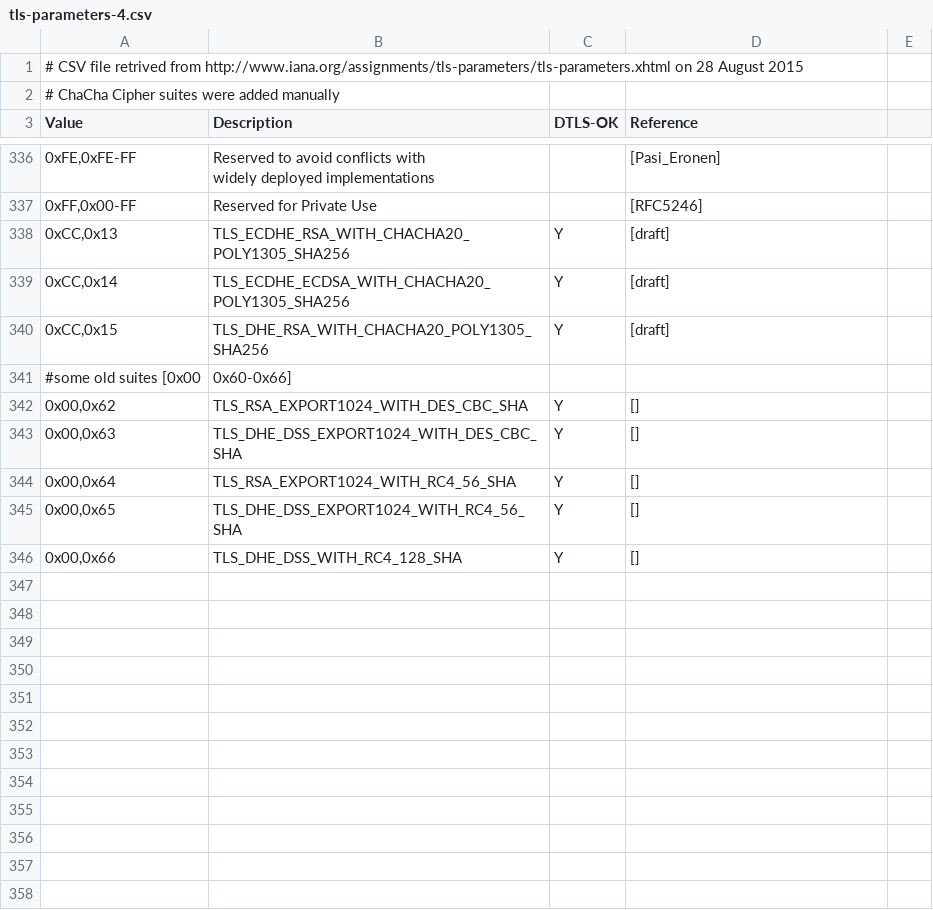
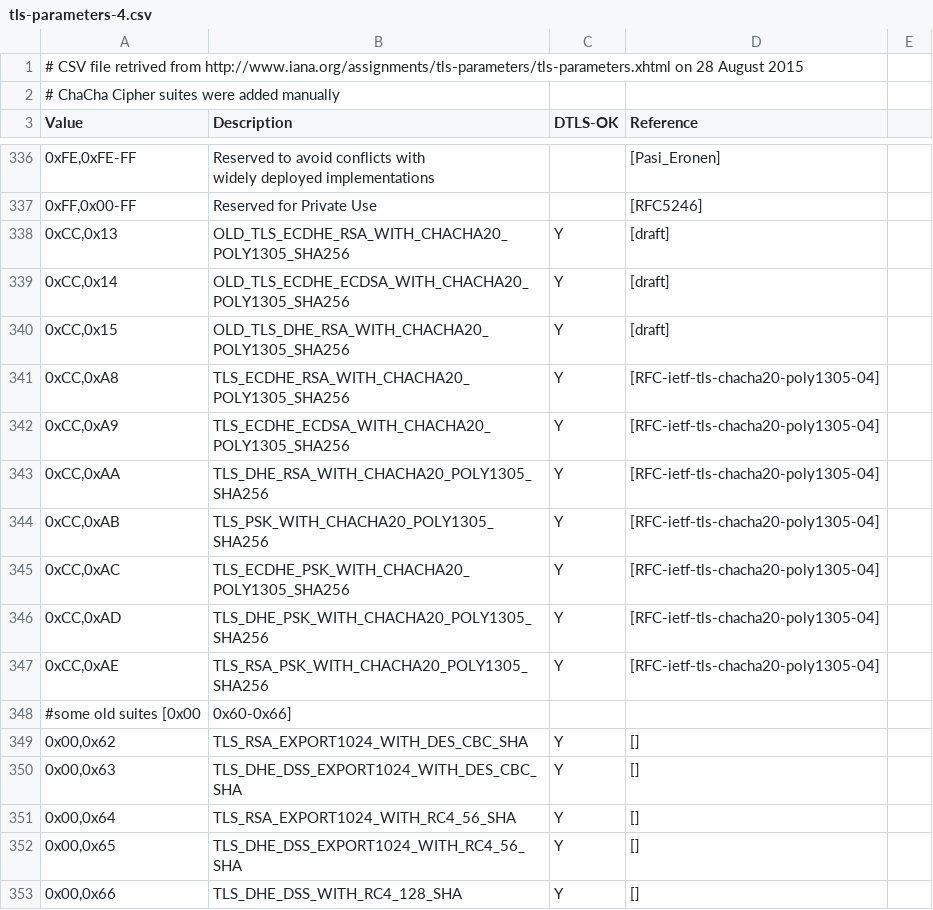
Before and after one commit to marcobellaccini/tlsprobe, a CSV file: tls-parameters-4.csv, drawn as a sheet; only a part is shown, gaps mark what is left out.

Commit message:
Improved ChaCha20-Poly1305 Support

```diff
--- a/tls-parameters-4.csv
+++ b/tls-parameters-4.csv
@@ -341,5 +341,12 @@ widely deployed implementations",,[Pasi_Eronen]
 "0xFF,0x00-FF",Reserved for Private Use,,[RFC5246]
-"0xCC,0x13",TLS_ECDHE_RSA_WITH_CHACHA20_POLY1305_SHA256,Y,[draft]
-"0xCC,0x14",TLS_ECDHE_ECDSA_WITH_CHACHA20_POLY1305_SHA256,Y,[draft]
-"0xCC,0x15",TLS_DHE_RSA_WITH_CHACHA20_POLY1305_SHA256,Y,[draft]
+"0xCC,0x13",OLD_TLS_ECDHE_RSA_WITH_CHACHA20_POLY1305_SHA256,Y,[draft]
+"0xCC,0x14",OLD_TLS_ECDHE_ECDSA_WITH_CHACHA20_POLY1305_SHA256,Y,[draft]
+"0xCC,0x15",OLD_TLS_DHE_RSA_WITH_CHACHA20_POLY1305_SHA256,Y,[draft]
+"0xCC,0xA8",TLS_ECDHE_RSA_WITH_CHACHA20_POLY1305_SHA256,Y,[RFC-ietf-tls-chacha20-poly1305-04]
+"0xCC,0xA9",TLS_ECDHE_ECDSA_WITH_CHACHA20_POLY1305_SHA256,Y,[RFC-ietf-tls-chacha20-poly1305-04]
+"0xCC,0xAA",TLS_DHE_RSA_WITH_CHACHA20_POLY1305_SHA256,Y,[RFC-ietf-tls-chacha20-poly1305-04]
+"0xCC,0xAB",TLS_PSK_WITH_CHACHA20_POLY1305_SHA256,Y,[RFC-ietf-tls-chacha20-poly1305-04]
+"0xCC,0xAC",TLS_ECDHE_PSK_WITH_CHACHA20_POLY1305_SHA256,Y,[RFC-ietf-tls-chacha20-poly1305-04]
+"0xCC,0xAD",TLS_DHE_PSK_WITH_CHACHA20_POLY1305_SHA256,Y,[RFC-ietf-tls-chacha20-poly1305-04]
+"0xCC,0xAE",TLS_RSA_PSK_WITH_CHACHA20_POLY1305_SHA256,Y,[RFC-ietf-tls-chacha20-poly1305-04]
 #some old suites [0x00,0x60-0x66]
```
Also changed, not shown: ssl-parameters.csv, 2 other files.
